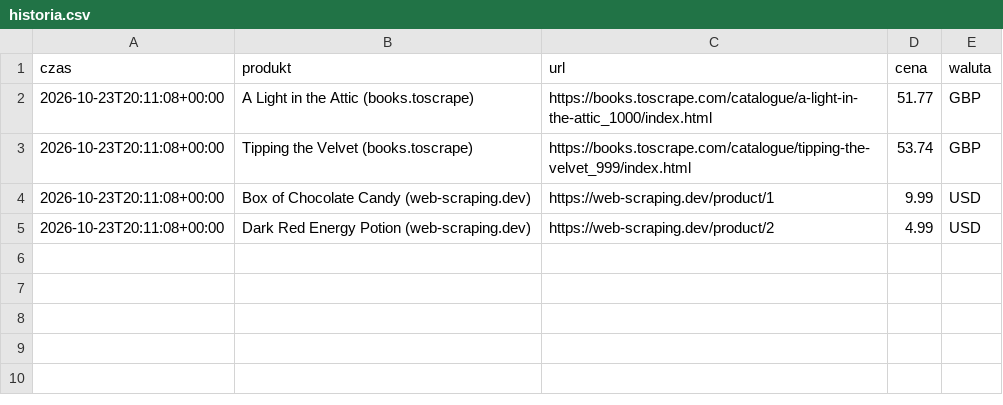
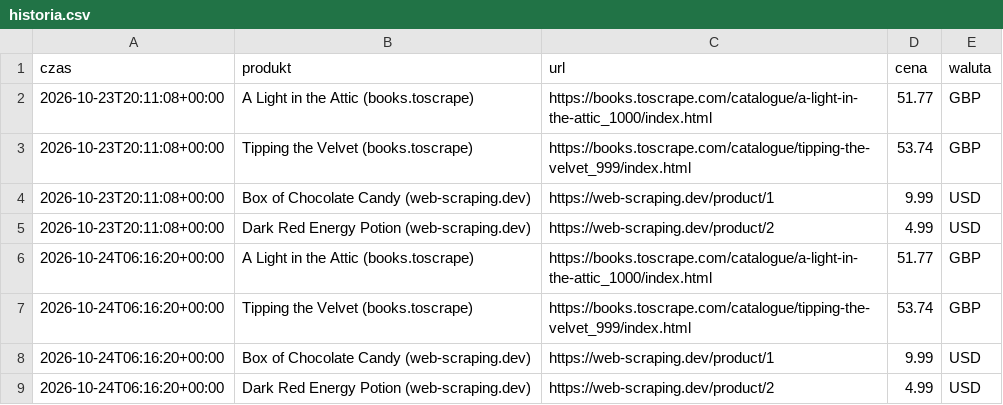
Before and after one commit to mikolajskorupka-cpu/monitor-cen, a CSV file: dane/historia.csv, drawn as a sheet.

```diff
--- a/dane/historia.csv
+++ b/dane/historia.csv
@@ -5 +5,5 @@ czas,produkt,url,cena,waluta
 2026-10-23T20:11:08+00:00,Dark Red Energy Potion (web-scraping.dev),https://web-scraping.dev/product/2,4.99,USD
+2026-10-24T06:16:20+00:00,A Light in the Attic (books.toscrape),https://books.toscrape.com/catalogue/a-light-in-the-attic_1000/index.html,51.77,GBP
+2026-10-24T06:16:20+00:00,Tipping the Velvet (books.toscrape),https://books.toscrape.com/catalogue/tipping-the-velvet_999/index.html,53.74,GBP
+2026-10-24T06:16:20+00:00,Box of Chocolate Candy (web-scraping.dev),https://web-scraping.dev/product/1,9.99,USD
+2026-10-24T06:16:20+00:00,Dark Red Energy Potion (web-scraping.dev),https://web-scraping.dev/product/2,4.99,USD
```
Also changed, not shown: 1 other file.
